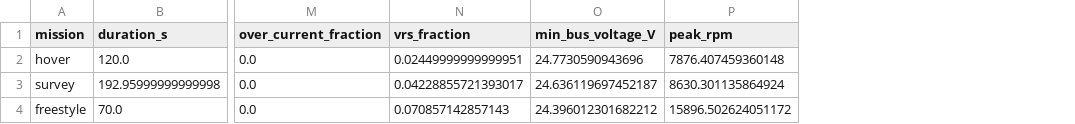
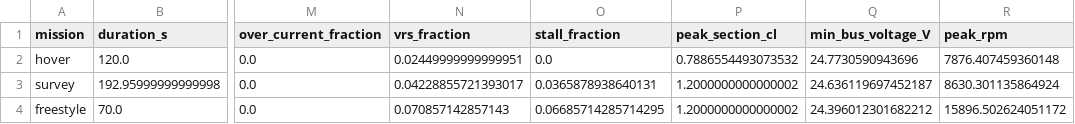
Before and after one commit to zekebuk/Global-Minimum-Torque-Propeller, a CSV file: outputs/sitl/gmt_fpv10_tri/replay.csv, drawn as a sheet; only a part is shown, gaps mark what is left out; the diff names each change by its address in the sheet, - before the commit and + after, or states it on an @@ line.

```diff
--- a/outputs/sitl/gmt_fpv10_tri/replay.csv
+++ b/outputs/sitl/gmt_fpv10_tri/replay.csv
+column O (stall_fraction), rows 2-4: 0.0 | 0.0365878938640131 | 0.06685714285714295
+column P (peak_section_cl), rows 2-4: 0.7886554493073532 | 1.2000000000000002 | 1.2000000000000002
```
Also changed, not shown: outputs/sitl/gmt_fpv10_tri/candidates.csv, 10 other files.
